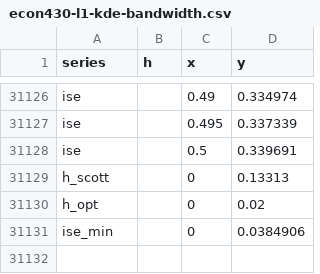
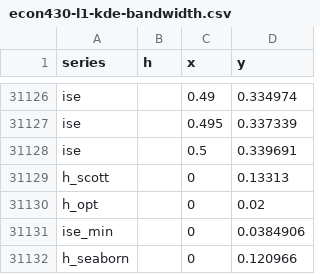
Before and after one commit to sbhaskaran0/mqe-lessons, a CSV file: content/assets/data/exports/econ430-l1-kde-bandwidth.csv, drawn as a sheet; only a part is shown, gaps mark what is left out.

```diff
--- a/content/assets/data/exports/econ430-l1-kde-bandwidth.csv
+++ b/content/assets/data/exports/econ430-l1-kde-bandwidth.csv
@@ -31131 +31131,2 @@ h_opt,,0,0.02
 ise_min,,0,0.0384906
+h_seaborn,,0,0.120966
```
Also changed, not shown: content/assets/data/exports/econ430-l1-qq-shapes.csv, content/assets/data/exports/econ430-l5-boxcox-ladder.csv, 14 other files.
